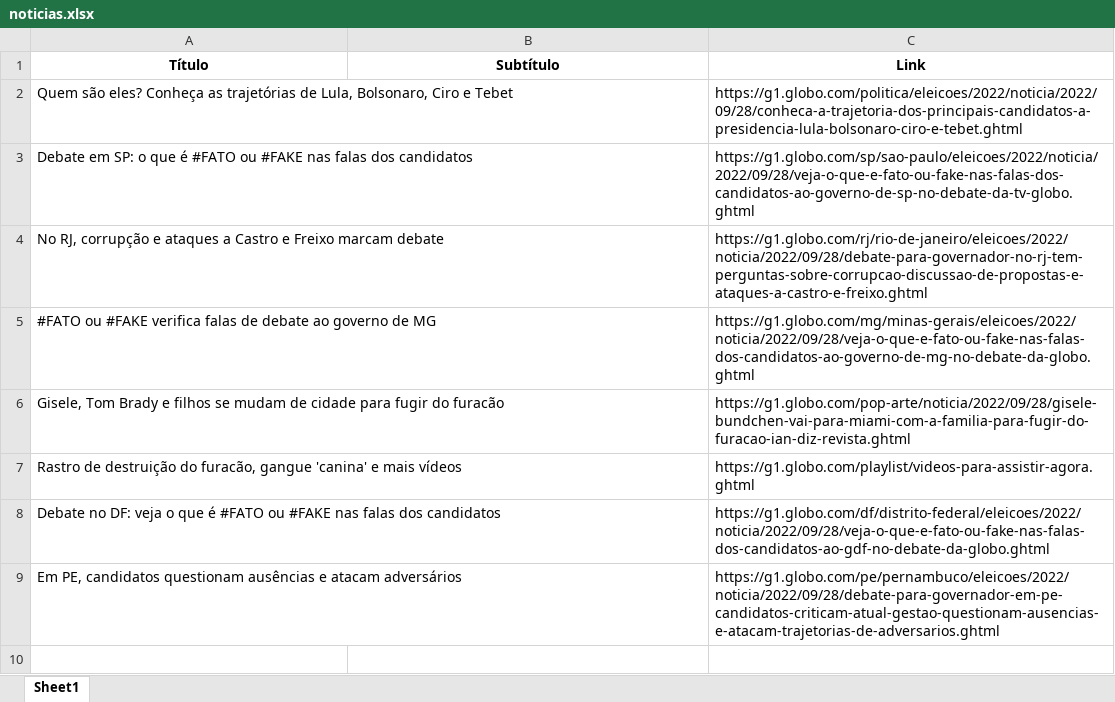
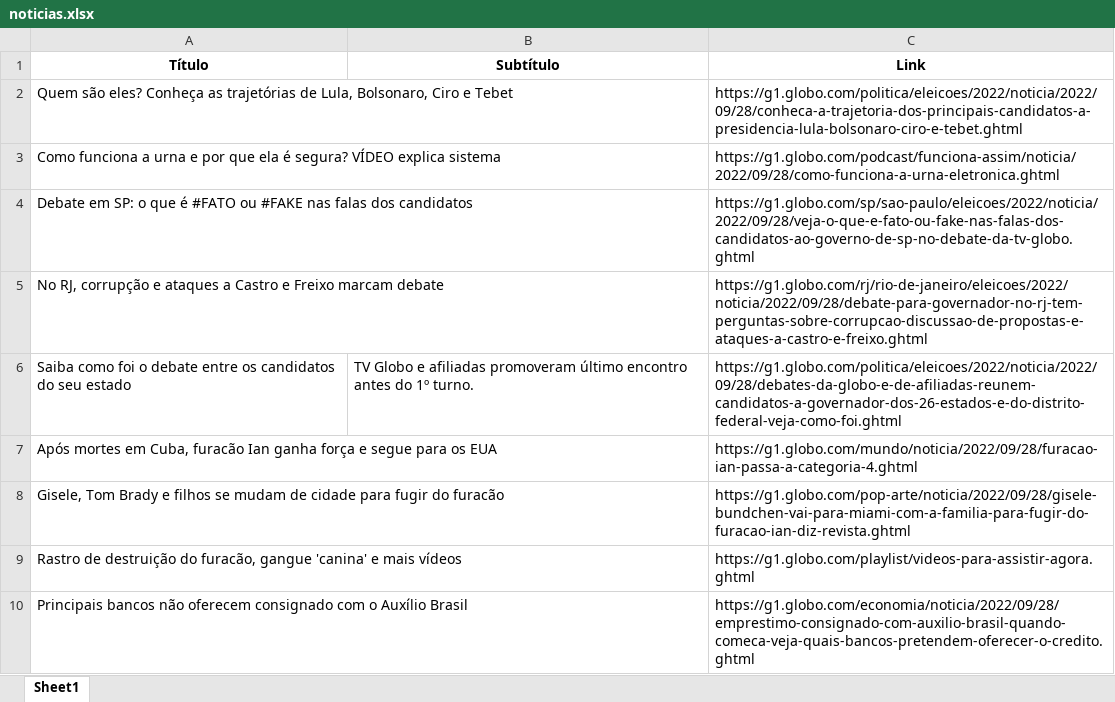
Before and after one commit to guiworldtv2/testeando-publico, an Excel workbook: noticias.xlsx, sheet Sheet1, drawn as a sheet; values as stored, in another font and other column widths than the file's, no borders; removed rows and columns are numbered as before the commit, all else as after; the diff names each change by its address in the sheet, - before the commit and + after, or states it on an @@ line.

```diff
--- a/noticias.xlsx (sheet Sheet1)
+++ b/noticias.xlsx (sheet Sheet1)
+row 3: Como funciona a urna e por que ela é segura? VÍDEO explica sistema |  | https://g1.globo.com/podcast/funciona-assim/noticia/2022/09/28/como-funciona-a-urna-eletronica.ghtml
-row 5: #FATO ou #FAKE verifica falas de debate ao governo de MG |  | https://g1.globo.com/mg/minas-gerais/eleicoes/2022/noticia/2022/09/28/veja-o-que-e-fato-ou-fake-nas-falas-dos-candidatos-ao-governo-de-mg-no-debate-da-globo.ghtml
+row 6: Saiba como foi o debate entre os candidatos do seu estado | TV Globo e afiliadas promoveram último encontro antes do 1º turno. | https://g1.globo.com/politica/eleicoes/2022/noticia/2022/09/28/debates-da-globo-e-de-afiliadas-reunem-candidatos-a-governador-dos-26-estados-e-do-distrito-federal-veja-como-foi.ghtml
+row 7: Após mortes em Cuba, furacão Ian ganha força e segue para os EUA |  | https://g1.globo.com/mundo/noticia/2022/09/28/furacao-ian-passa-a-categoria-4.ghtml
-row 8: Debate no DF: veja o que é #FATO ou #FAKE nas falas dos candidatos |  | https://g1.globo.com/df/distrito-federal/eleicoes/2022/noticia/2022/09/28/veja-o-que-e-fato-ou-fake-nas-falas-dos-candidatos-ao-gdf-no-debate-da-globo.ghtml
-row 9: Em PE, candidatos questionam ausências e atacam adversários |  | https://g1.globo.com/pe/pernambuco/eleicoes/2022/noticia/2022/09/28/debate-para-governador-em-pe-candidatos-criticam-atual-gestao-questionam-ausencias-e-atacam-trajetorias-de-adversarios.ghtml
+row 10: Principais bancos não oferecem consignado com o Auxílio Brasil |  | https://g1.globo.com/economia/noticia/2022/09/28/emprestimo-consignado-com-auxilio-brasil-quando-comeca-veja-quais-bancos-pretendem-oferecer-o-credito.ghtml
```
